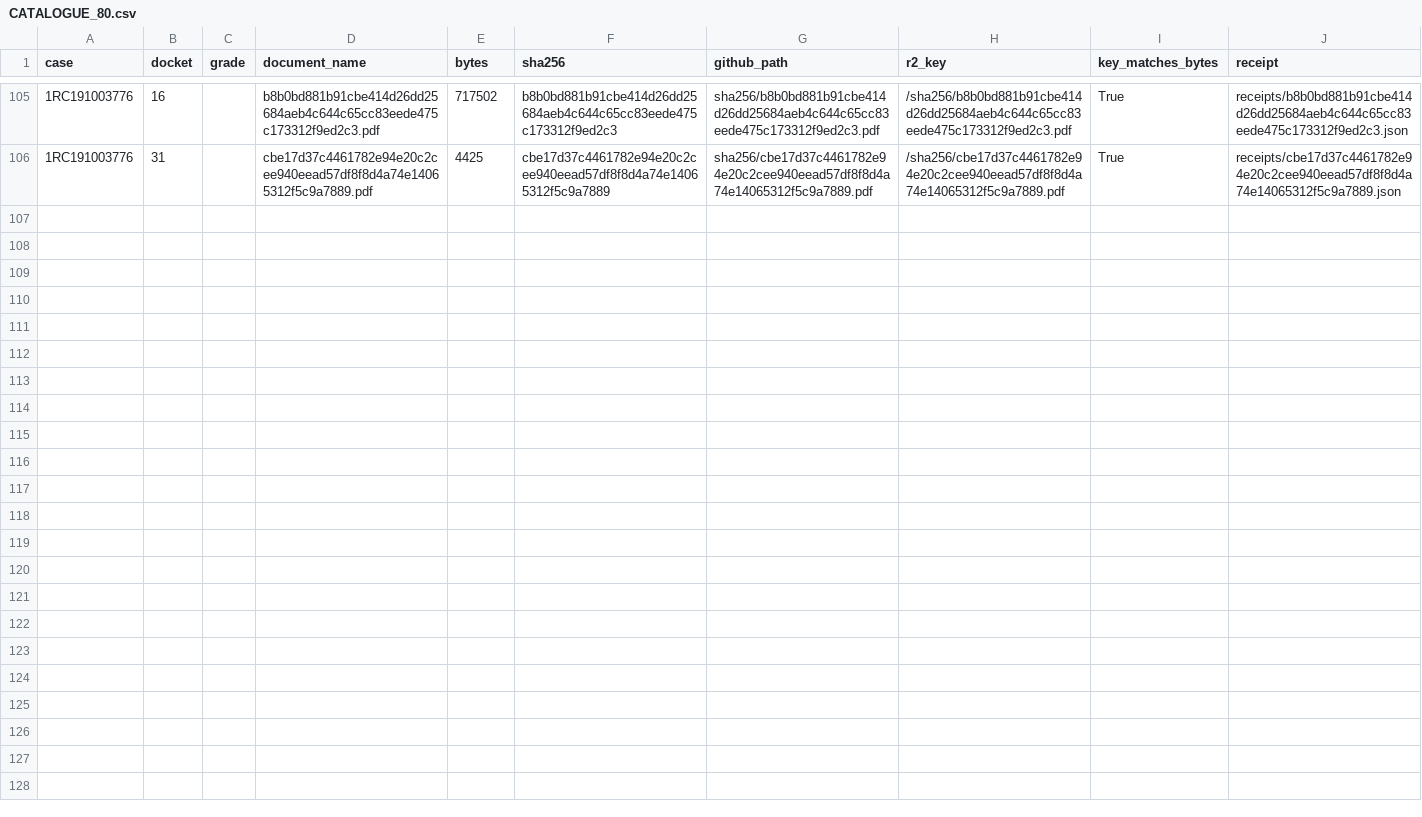
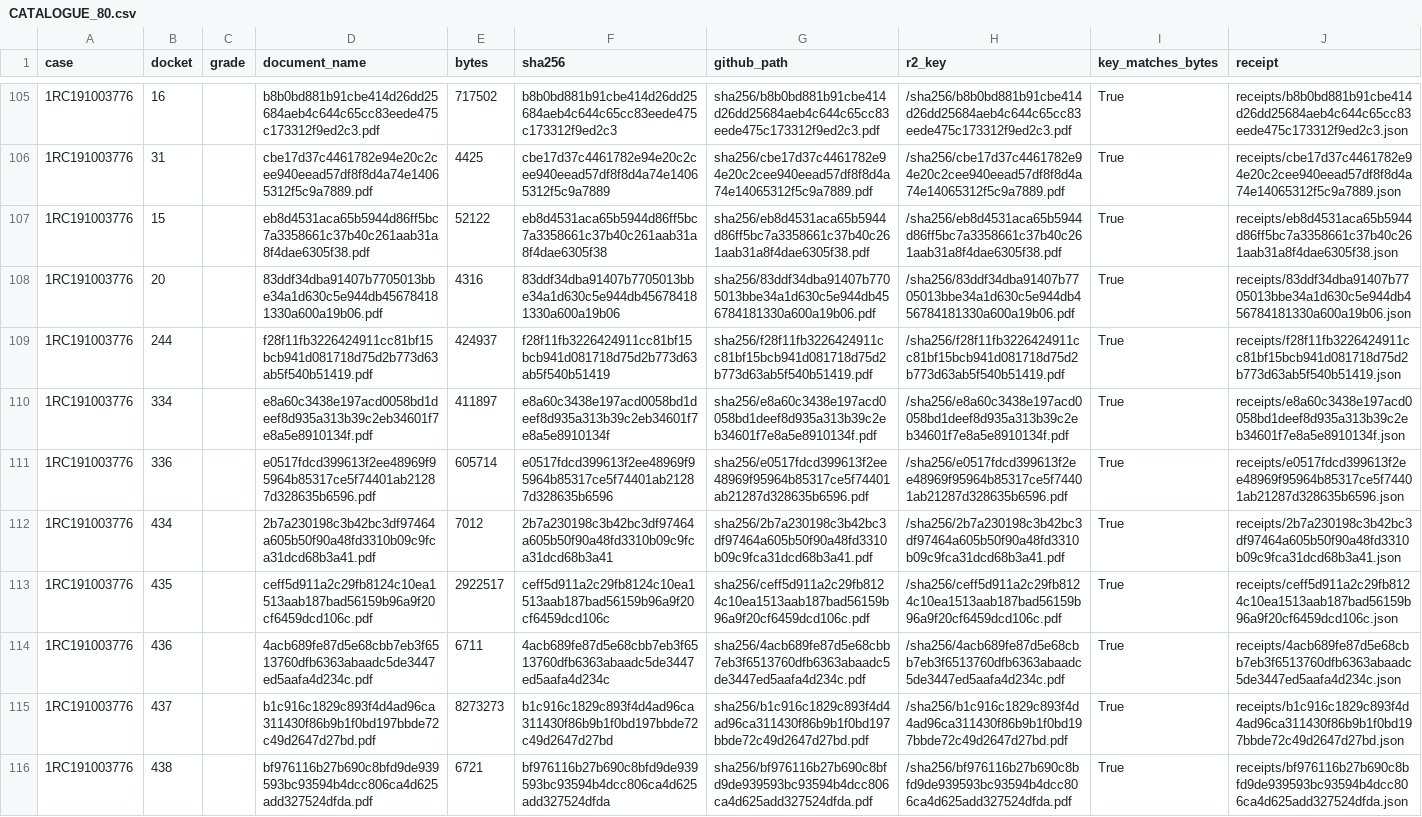
Before and after one commit to NikoPikoFriko/the95xrecord-evidence, a CSV file: CATALOGUE_80.csv, drawn as a sheet; only a part is shown, gaps mark what is left out; the diff names each change by its address in the sheet, - before the commit and + after, or states it on an @@ line.

Commit message:
publish after capture: 2 document(s)
  dkt 437 DOC  b1c916c1829c893f
  dkt 438 NEF  bf976116b27b690c

```diff
--- a/CATALOGUE_80.csv
+++ b/CATALOGUE_80.csv
+row 107: 1RC191003776 | 15 |  | eb8d4531aca65b5944d86ff5bc7a3358661c37b40c261aab31a8f4dae6305f38.pdf | 52122 | eb8d4531aca65b5944d86ff5bc7a3358661c37b40c261aab31a8f4dae6305f38 | sha256/eb8d4531aca65b5944d86ff5bc7a3358661c37b40c261aab31a8f4dae6305f38.pdf | /sha256/eb8d4531aca65b5944d86ff5bc7a3358661c37b40c261aab31a8f4dae6305f38.pdf | True | receipts/eb8d4531aca65b5944d86ff5bc7a3358661c37b40c261aab31a8f4dae6305f38.json
+row 108: 1RC191003776 | 20 |  | 83ddf34dba91407b7705013bbe34a1d630c5e944db456784181330a600a19b06.pdf | 4316 | 83ddf34dba91407b7705013bbe34a1d630c5e944db456784181330a600a19b06 | sha256/83ddf34dba91407b7705013bbe34a1d630c5e944db456784181330a600a19b06.pdf | /sha256/83ddf34dba91407b7705013bbe34a1d630c5e944db456784181330a600a19b06.pdf | True | receipts/83ddf34dba91407b7705013bbe34a1d630c5e944db456784181330a600a19b06.json
+row 109: 1RC191003776 | 244 |  | f28f11fb3226424911cc81bf15bcb941d081718d75d2b773d63ab5f540b51419.pdf | 424937 | f28f11fb3226424911cc81bf15bcb941d081718d75d2b773d63ab5f540b51419 | sha256/f28f11fb3226424911cc81bf15bcb941d081718d75d2b773d63ab5f540b51419.pdf | /sha256/f28f11fb3226424911cc81bf15bcb941d081718d75d2b773d63ab5f540b51419.pdf | True | receipts/f28f11fb3226424911cc81bf15bcb941d081718d75d2b773d63ab5f540b51419.json
+row 110: 1RC191003776 | 334 |  | e8a60c3438e197acd0058bd1deef8d935a313b39c2eb34601f7e8a5e8910134f.pdf | 411897 | e8a60c3438e197acd0058bd1deef8d935a313b39c2eb34601f7e8a5e8910134f | sha256/e8a60c3438e197acd0058bd1deef8d935a313b39c2eb34601f7e8a5e8910134f.pdf | /sha256/e8a60c3438e197acd0058bd1deef8d935a313b39c2eb34601f7e8a5e8910134f.pdf | True | receipts/e8a60c3438e197acd0058bd1deef8d935a313b39c2eb34601f7e8a5e8910134f.json
+row 111: 1RC191003776 | 336 |  | e0517fdcd399613f2ee48969f95964b85317ce5f74401ab21287d328635b6596.pdf | 605714 | e0517fdcd399613f2ee48969f95964b85317ce5f74401ab21287d328635b6596 | sha256/e0517fdcd399613f2ee48969f95964b85317ce5f74401ab21287d328635b6596.pdf | /sha256/e0517fdcd399613f2ee48969f95964b85317ce5f74401ab21287d328635b6596.pdf | True | receipts/e0517fdcd399613f2ee48969f95964b85317ce5f74401ab21287d328635b6596.json
+row 112: 1RC191003776 | 434 |  | 2b7a230198c3b42bc3df97464a605b50f90a48fd3310b09c9fca31dcd68b3a41.pdf | 7012 | 2b7a230198c3b42bc3df97464a605b50f90a48fd3310b09c9fca31dcd68b3a41 | sha256/2b7a230198c3b42bc3df97464a605b50f90a48fd3310b09c9fca31dcd68b3a41.pdf | /sha256/2b7a230198c3b42bc3df97464a605b50f90a48fd3310b09c9fca31dcd68b3a41.pdf | True | receipts/2b7a230198c3b42bc3df97464a605b50f90a48fd3310b09c9fca31dcd68b3a41.json
+row 113: 1RC191003776 | 435 |  | ceff5d911a2c29fb8124c10ea1513aab187bad56159b96a9f20cf6459dcd106c.pdf | 2922517 | ceff5d911a2c29fb8124c10ea1513aab187bad56159b96a9f20cf6459dcd106c | sha256/ceff5d911a2c29fb8124c10ea1513aab187bad56159b96a9f20cf6459dcd106c.pdf | /sha256/ceff5d911a2c29fb8124c10ea1513aab187bad56159b96a9f20cf6459dcd106c.pdf | True | receipts/ceff5d911a2c29fb8124c10ea1513aab187bad56159b96a9f20cf6459dcd106c.json
+row 114: 1RC191003776 | 436 |  | 4acb689fe87d5e68cbb7eb3f6513760dfb6363abaadc5de3447ed5aafa4d234c.pdf | 6711 | 4acb689fe87d5e68cbb7eb3f6513760dfb6363abaadc5de3447ed5aafa4d234c | sha256/4acb689fe87d5e68cbb7eb3f6513760dfb6363abaadc5de3447ed5aafa4d234c.pdf | /sha256/4acb689fe87d5e68cbb7eb3f6513760dfb6363abaadc5de3447ed5aafa4d234c.pdf | True | receipts/4acb689fe87d5e68cbb7eb3f6513760dfb6363abaadc5de3447ed5aafa4d234c.json
+row 115: 1RC191003776 | 437 |  | b1c916c1829c893f4d4ad96ca311430f86b9b1f0bd197bbde72c49d2647d27bd.pdf | 8273273 | b1c916c1829c893f4d4ad96ca311430f86b9b1f0bd197bbde72c49d2647d27bd | sha256/b1c916c1829c893f4d4ad96ca311430f86b9b1f0bd197bbde72c49d2647d27bd.pdf | /sha256/b1c916c1829c893f4d4ad96ca311430f86b9b1f0bd197bbde72c49d2647d27bd.pdf | True | receipts/b1c916c1829c893f4d4ad96ca311430f86b9b1f0bd197bbde72c49d2647d27bd.json
+row 116: 1RC191003776 | 438 |  | bf976116b27b690c8bfd9de939593bc93594b4dcc806ca4d625add327524dfda.pdf | 6721 | bf976116b27b690c8bfd9de939593bc93594b4dcc806ca4d625add327524dfda | sha256/bf976116b27b690c8bfd9de939593bc93594b4dcc806ca4d625add327524dfda.pdf | /sha256/bf976116b27b690c8bfd9de939593bc93594b4dcc806ca4d625add327524dfda.pdf | True | receipts/bf976116b27b690c8bfd9de939593bc93594b4dcc806ca4d625add327524dfda.json
```
Also changed, not shown: 10 other files.
